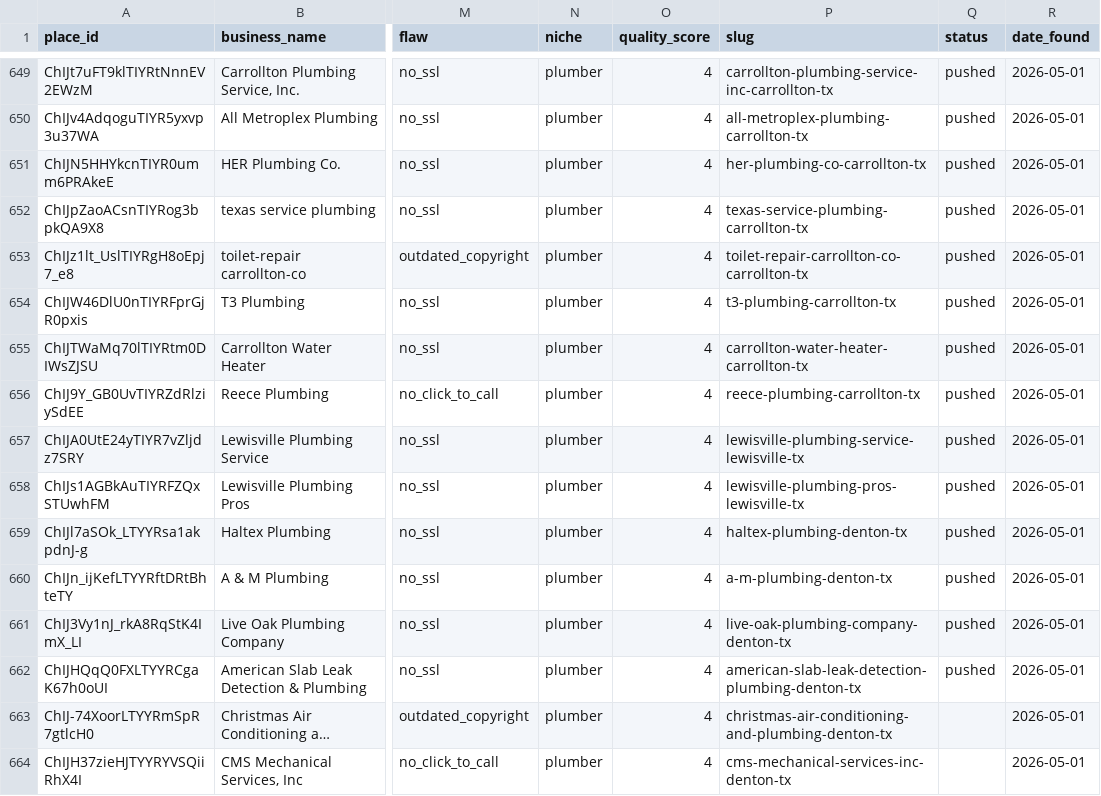
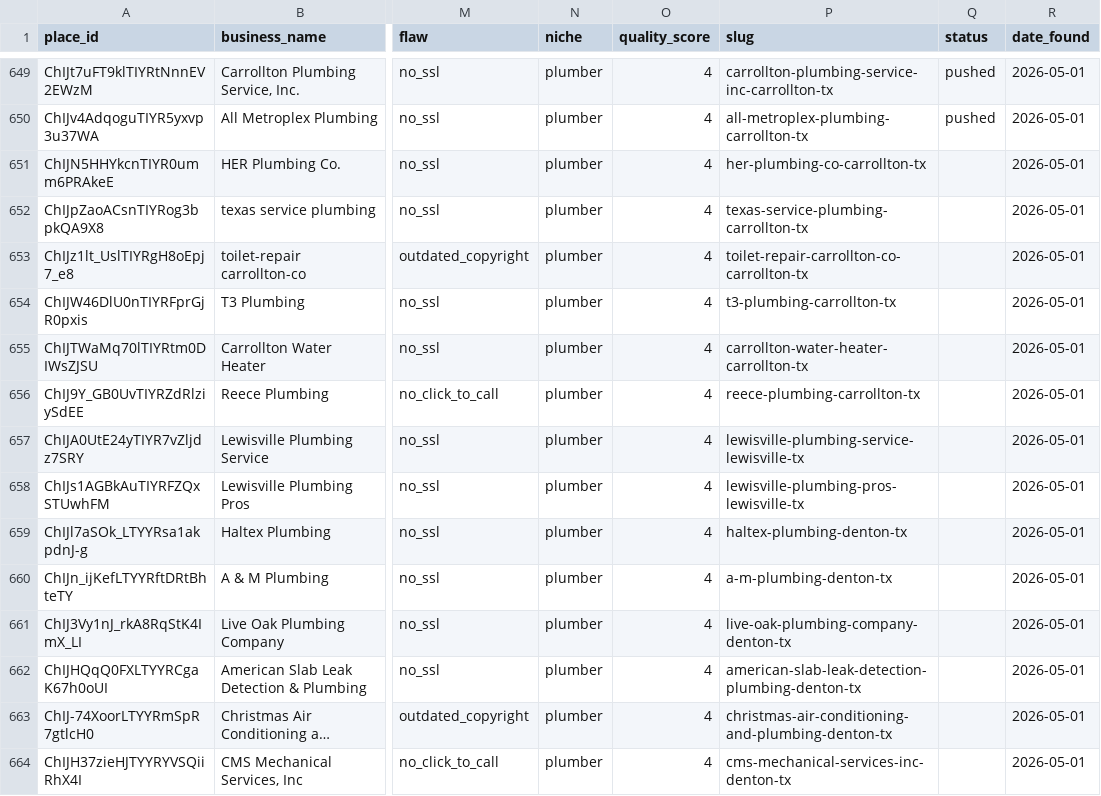
Before and after one commit to RevShiftMedia/rswebworks, a CSV file: leads.csv, drawn as a sheet; only a part is shown, gaps mark what is left out; long unchanged cells end in …; the diff names each change by its address in the sheet, - before the commit and + after, or states it on an @@ line.

```diff
--- a/leads.csv
+++ b/leads.csv
-Q651:Q662 (status): pushed
+Q651:Q662 (status): (empty)
```
